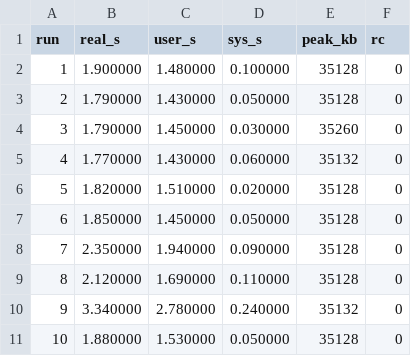
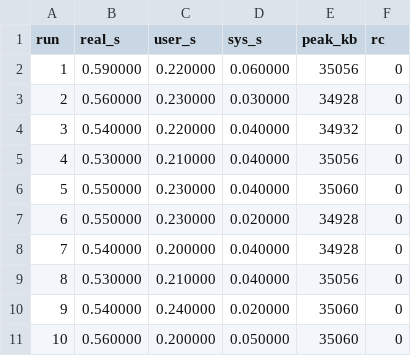
Before and after one commit to vercah/vertex-coloring, a CSV file: profiling/greedy-runs.csv, drawn as a sheet.

```diff
--- a/profiling/greedy-runs.csv
+++ b/profiling/greedy-runs.csv
@@ -1,11 +1,11 @@
 run,real_s,user_s,sys_s,peak_kb,rc
-1,1.900000,1.480000,0.100000,35128,0
-2,1.790000,1.430000,0.050000,35128,0
-3,1.790000,1.450000,0.030000,35260,0
-4,1.770000,1.430000,0.060000,35132,0
-5,1.820000,1.510000,0.020000,35128,0
-6,1.850000,1.450000,0.050000,35128,0
-7,2.350000,1.940000,0.090000,35128,0
-8,2.120000,1.690000,0.110000,35128,0
-9,3.340000,2.780000,0.240000,35132,0
-10,1.880000,1.530000,0.050000,35128,0
+1,0.590000,0.220000,0.060000,35056,0
+2,0.560000,0.230000,0.030000,34928,0
+3,0.540000,0.220000,0.040000,34932,0
+4,0.530000,0.210000,0.040000,35056,0
+5,0.550000,0.230000,0.040000,35060,0
+6,0.550000,0.230000,0.020000,34928,0
+7,0.540000,0.200000,0.040000,34928,0
+8,0.530000,0.210000,0.040000,35056,0
+9,0.540000,0.240000,0.020000,35060,0
+10,0.560000,0.200000,0.050000,35060,0
```
Also changed, not shown: profiling/optim-runs.csv, profiling/parallel-runs.csv, 13 other files.
